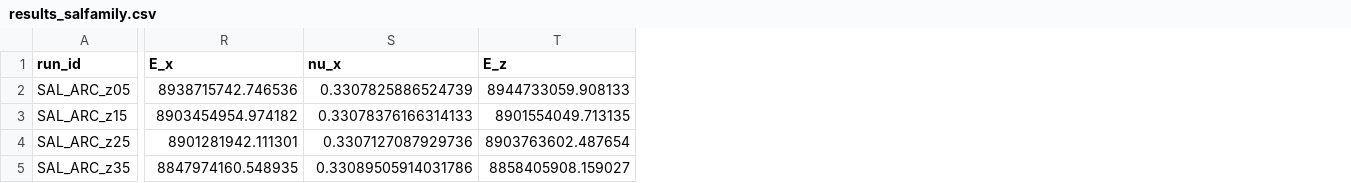
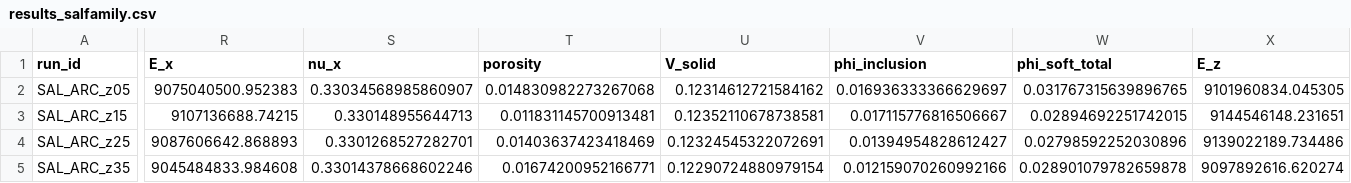
Before and after one commit to geck-000/SpaX, a CSV file: results/results_salfamily.csv, drawn as a sheet; only a part is shown, gaps mark what is left out; addresses are those after the commit; the diff covers the shown part only; the diff names each change by its address in the sheet, - before the commit and + after, or states it on an @@ line.

```diff
--- a/results/results_salfamily.csv
+++ b/results/results_salfamily.csv
+column T (porosity), rows 2-5: 0.014830982273267068 | 0.011831145700913481 | 0.01403637423418469 | 0.01674200952166771
+column U (V_solid), rows 2-5: 0.12314612721584162 | 0.12352110678738581 | 0.12324545322072691 | 0.12290724880979154
+column V (phi_inclusion), rows 2-5: 0.016936333366629697 | 0.017115776816506667 | 0.01394954828612427 | 0.012159070260992166
+column W (phi_soft_total), rows 2-5: 0.031767315639896765 | 0.02894692251742015 | 0.02798592252030896 | 0.028901079782659878
-R2 (E_x): 8938715742.746536
+R2 (E_x): 9075040500.952383
-S2 (nu_x): 0.3307825886524739
+S2 (nu_x): 0.33034568985860907
-X2 (E_z): 8944733059.908133
+X2 (E_z): 9101960834.045305
-R3 (E_x): 8903454954.974182
+R3 (E_x): 9107136688.74215
-S3 (nu_x): 0.33078376166314133
+S3 (nu_x): 0.330148955644713
-X3 (E_z): 8901554049.713135
+X3 (E_z): 9144546148.231651
-R4 (E_x): 8901281942.111301
+R4 (E_x): 9087606642.868893
-S4 (nu_x): 0.3307127087929736
+S4 (nu_x): 0.3301268527282701
-X4 (E_z): 8903763602.487654
+X4 (E_z): 9139022189.734486
-R5 (E_x): 8847974160.548935
+R5 (E_x): 9045484833.984608
-S5 (nu_x): 0.33089505914031786
+S5 (nu_x): 0.33014378668602246
-X5 (E_z): 8858405908.159027
+X5 (E_z): 9097892616.620274
```
Also changed, not shown: 128 edited cells elsewhere in this file, results/results_brine.csv, results/results_fymy.csv, 21 other files.
